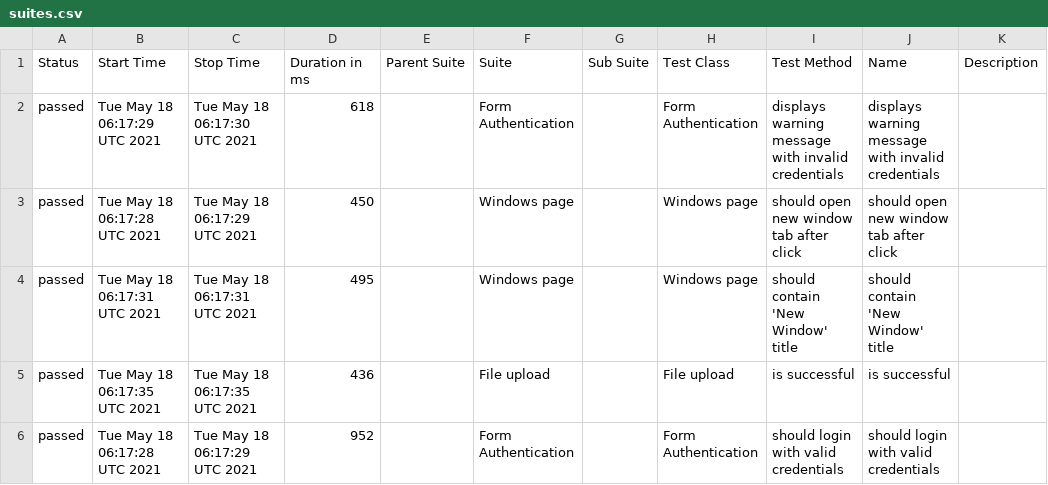
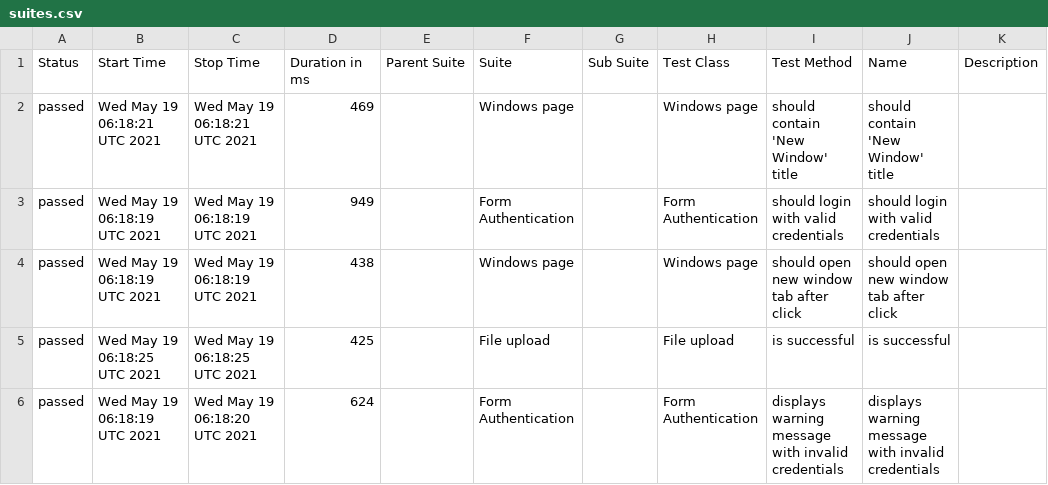
Before and after one commit to isandratskiy/webdriverio5-typescript-draft, a CSV file: data/suites.csv, drawn as a sheet.

```diff
--- a/data/suites.csv
+++ b/data/suites.csv
@@ -1,6 +1,6 @@
 "Status","Start Time","Stop Time","Duration in ms","Parent Suite","Suite","Sub Suite","Test Class","Test Method","Name","Description"
-"passed","Tue May 18 06:17:29 UTC 2021","Tue May 18 06:17:30 UTC 2021","618","","Form Authentication","","Form Authentication","displays warning message with invalid credentials","displays warning message with invalid credentials",""
-"passed","Tue May 18 06:17:28 UTC 2021","Tue May 18 06:17:29 UTC 2021","450","","Windows page","","Windows page","should open new window tab after click","should open new window tab after click",""
-"passed","Tue May 18 06:17:31 UTC 2021","Tue May 18 06:17:31 UTC 2021","495","","Windows page","","Windows page","should contain 'New Window' title","should contain 'New Window' title",""
-"passed","Tue May 18 06:17:35 UTC 2021","Tue May 18 06:17:35 UTC 2021","436","","File upload","","File upload","is successful","is successful",""
-"passed","Tue May 18 06:17:28 UTC 2021","Tue May 18 06:17:29 UTC 2021","952","","Form Authentication","","Form Authentication","should login with valid credentials","should login with valid credentials",""
+"passed","Wed May 19 06:18:21 UTC 2021","Wed May 19 06:18:21 UTC 2021","469","","Windows page","","Windows page","should contain 'New Window' title","should contain 'New Window' title",""
+"passed","Wed May 19 06:18:19 UTC 2021","Wed May 19 06:18:19 UTC 2021","949","","Form Authentication","","Form Authentication","should login with valid credentials","should login with valid credentials",""
+"passed","Wed May 19 06:18:19 UTC 2021","Wed May 19 06:18:19 UTC 2021","438","","Windows page","","Windows page","should open new window tab after click","should open new window tab after click",""
+"passed","Wed May 19 06:18:25 UTC 2021","Wed May 19 06:18:25 UTC 2021","425","","File upload","","File upload","is successful","is successful",""
+"passed","Wed May 19 06:18:19 UTC 2021","Wed May 19 06:18:20 UTC 2021","624","","Form Authentication","","Form Authentication","displays warning message with invalid credentials","displays warning message with invalid credentials",""
```
Also changed, not shown: 19 other files.
